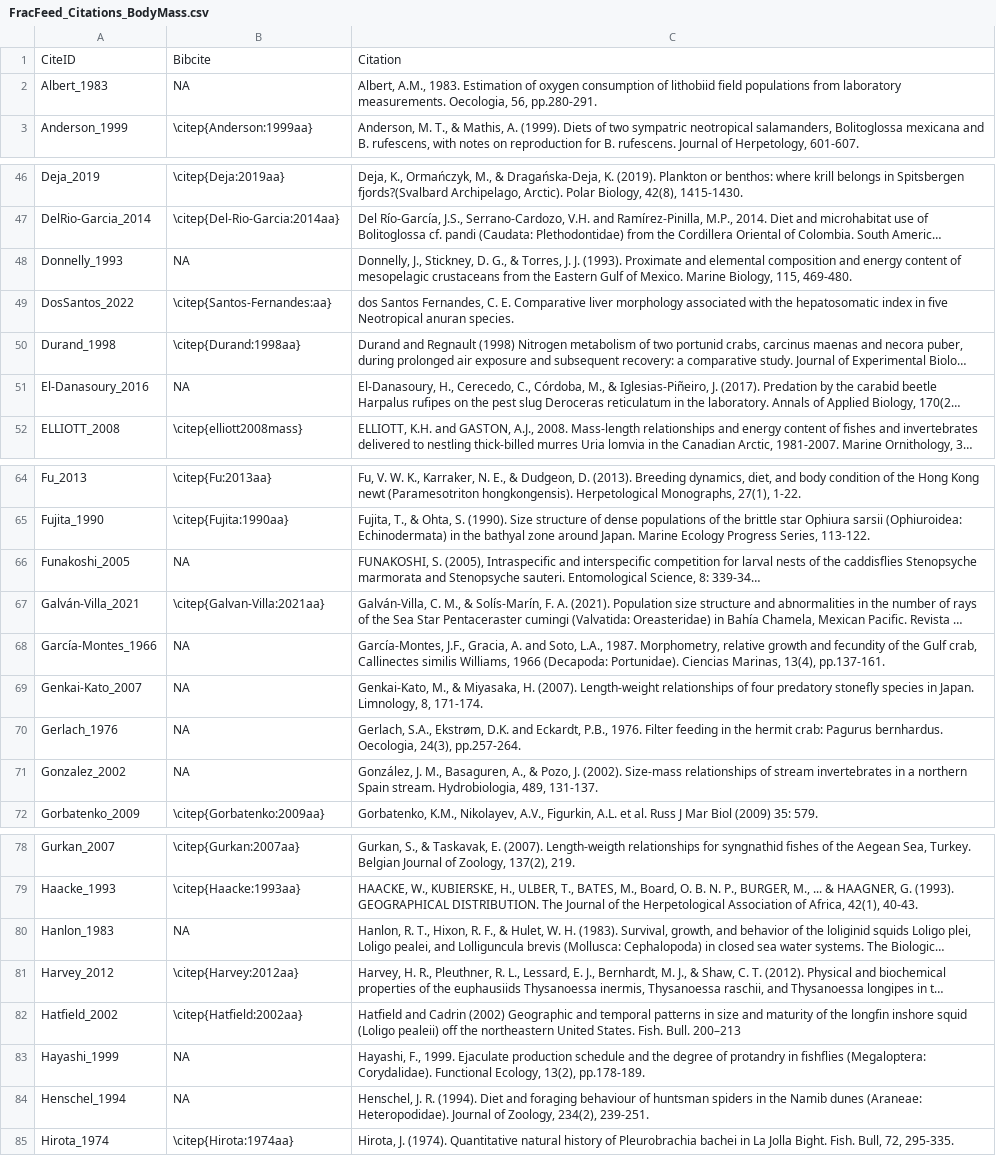
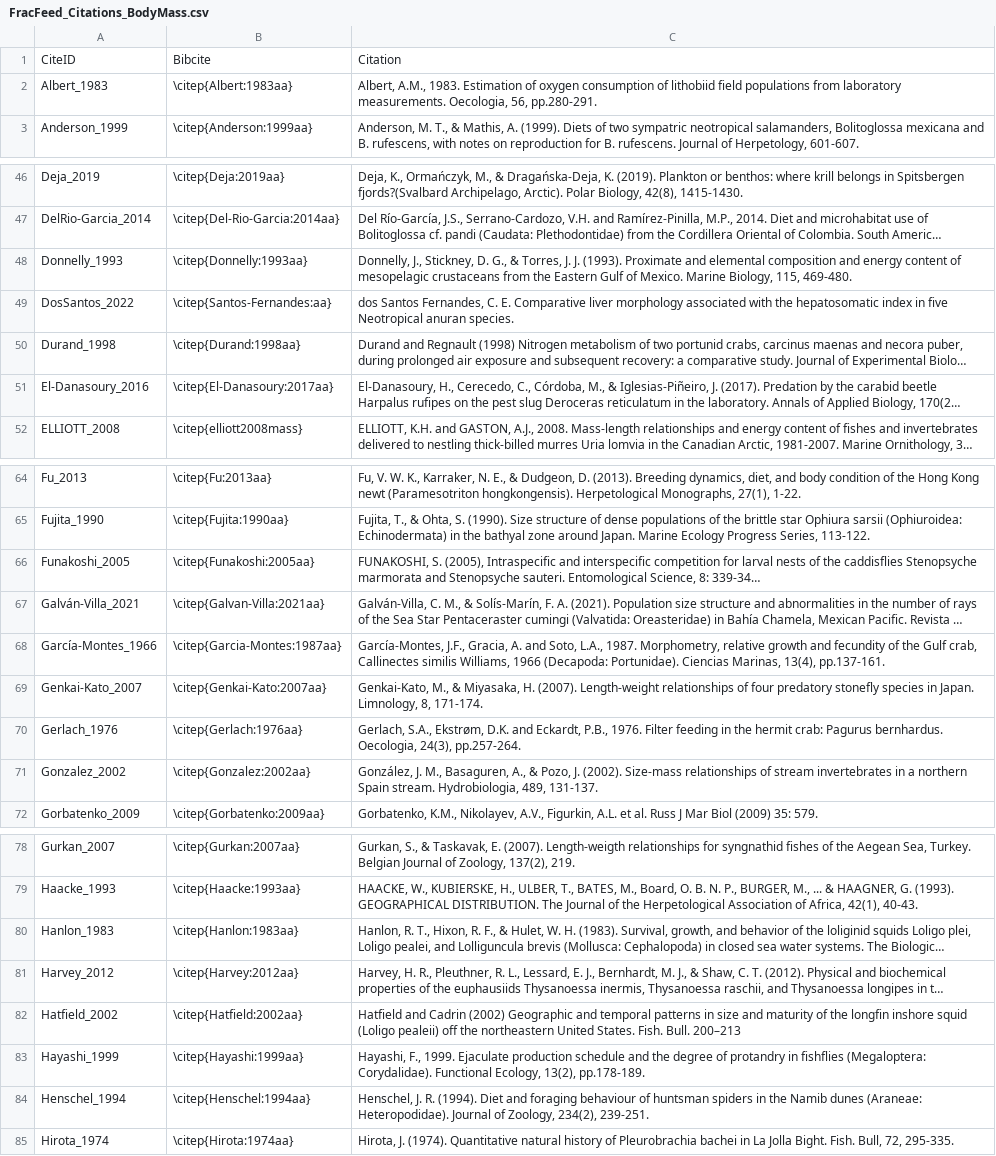
Before and after one commit to marknovak/FracFeed_DB, a CSV file: tmp/FracFeed_Citations_BodyMass.csv, drawn as a sheet; only a part is shown, gaps mark what is left out; long unchanged cells end in …; the diff covers the shown part only; the diff names each change by its address in the sheet, - before the commit and + after, or states it on an @@ line.

```diff
--- a/tmp/FracFeed_Citations_BodyMass.csv
+++ b/tmp/FracFeed_Citations_BodyMass.csv
-B2: NA
+B2: \citep{Albert:1983aa}
-B48: NA
+B48: \citep{Donnelly:1993aa}
-B51: NA
+B51: \citep{El-Danasoury:2017aa}
-B66: NA
+B66: \citep{Funakoshi:2005aa}
-B68: NA
+B68: \citep{Garcia-Montes:1987aa}
-B69: NA
+B69: \citep{Genkai-Kato:2007aa}
-B70: NA
+B70: \citep{Gerlach:1976aa}
-B71: NA
+B71: \citep{Gonzalez:2002aa}
-B80: NA
+B80: \citep{Hanlon:1983aa}
-B83: NA
+B83: \citep{Hayashi:1999aa}
-B84: NA
+B84: \citep{Henschel:1994aa}
```
Also changed, not shown: 1 added row, 1 removed row and 16 edited cells elsewhere in this file, tmp/BodyMass/BodyMass_Needs.csv, 5 other files.
